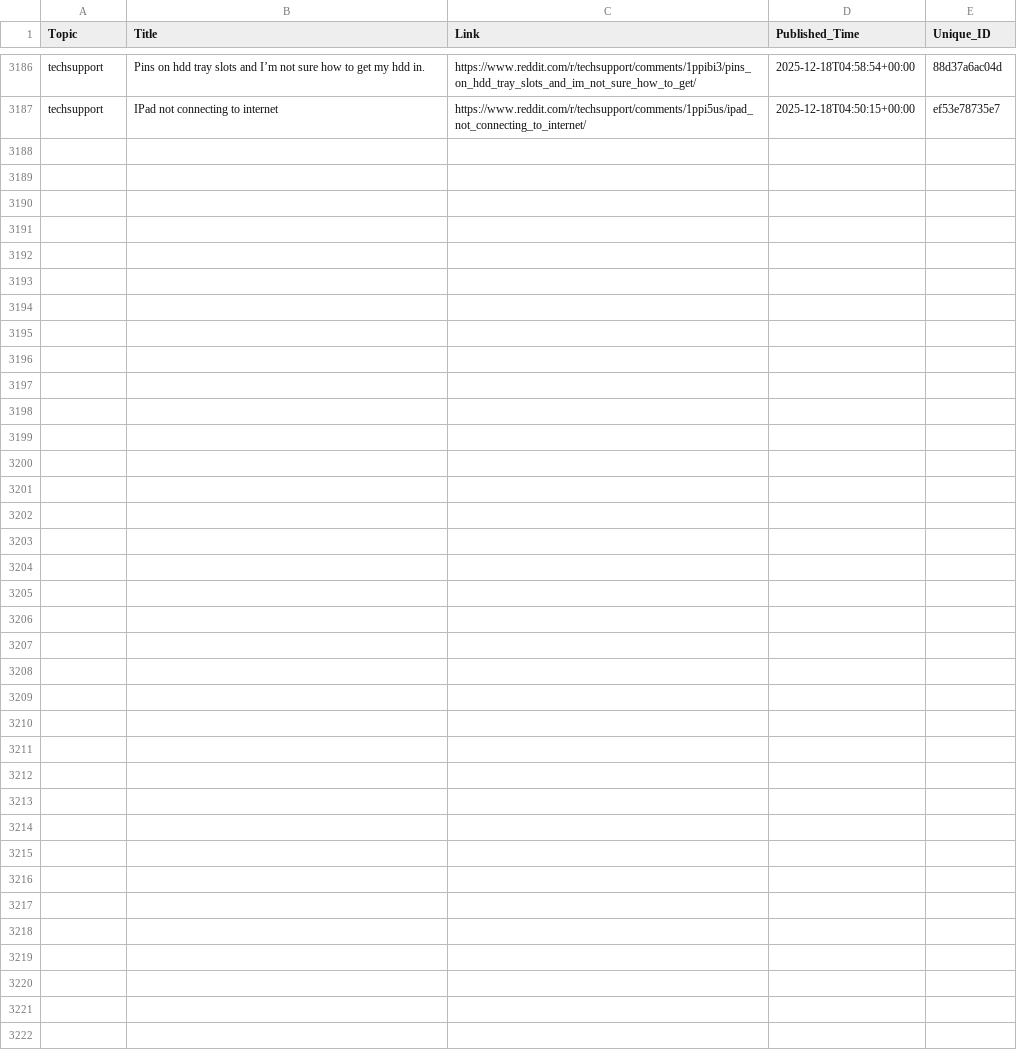
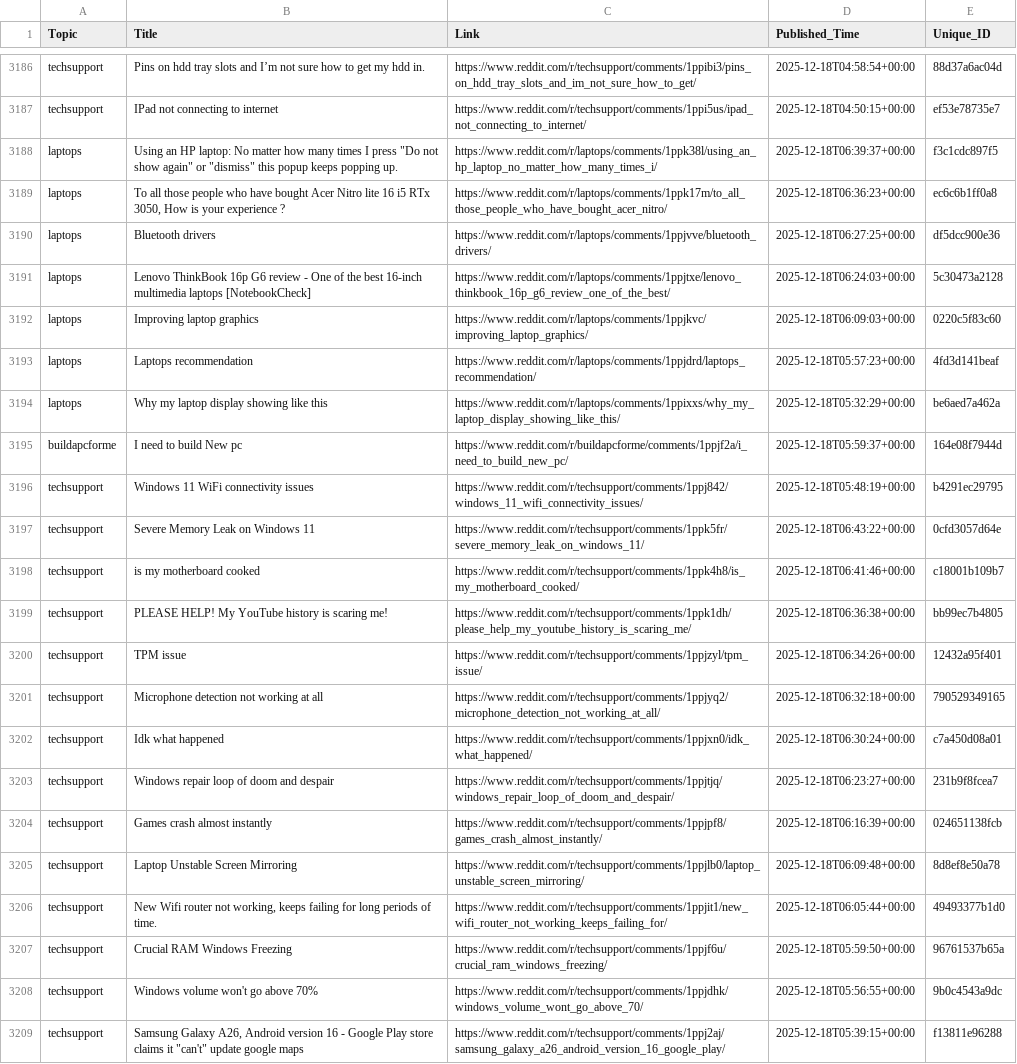
Before and after one commit to sidhu2690/reddit-scrapper, a CSV file: posts.csv, drawn as a sheet; only a part is shown, gaps mark what is left out.

```diff
--- a/posts.csv
+++ b/posts.csv
@@ -3187 +3187,23 @@ techsupport,Pins on hdd tray slots and I’m not sure how to get my hdd in.,http
 techsupport,IPad not connecting to internet,https://www.reddit.com/r/techsupport/comments/1ppi5us/ipad_not_connecting_to_internet/,2025-12-18T04:50:15+00:00,ef53e78735e7
+laptops,"Using an HP laptop: No matter how many times I press ""Do not show again"" or ""dismiss"" this popup keeps popping up.",https://www.reddit.com/r/laptops/comments/1ppk38l/using_an_hp_laptop_no_matter_how_many_times_i/,2025-12-18T06:39:37+00:00,f3c1cdc897f5
+laptops,"To all those people who have bought Acer Nitro lite 16 i5 RTx 3050, How is your experience ?",https://www.reddit.com/r/laptops/comments/1ppk17m/to_all_those_people_who_have_bought_acer_nitro/,2025-12-18T06:36:23+00:00,ec6c6b1ff0a8
+laptops,Bluetooth drivers,https://www.reddit.com/r/laptops/comments/1ppjvve/bluetooth_drivers/,2025-12-18T06:27:25+00:00,df5dcc900e36
+laptops,Lenovo ThinkBook 16p G6 review - One of the best 16-inch multimedia laptops [NotebookCheck],https://www.reddit.com/r/laptops/comments/1ppjtxe/lenovo_thinkbook_16p_g6_review_one_of_the_best/,2025-12-18T06:24:03+00:00,5c30473a2128
+laptops,Improving laptop graphics,https://www.reddit.com/r/laptops/comments/1ppjkvc/improving_laptop_graphics/,2025-12-18T06:09:03+00:00,0220c5f83c60
+laptops,Laptops recommendation,https://www.reddit.com/r/laptops/comments/1ppjdrd/laptops_recommendation/,2025-12-18T05:57:23+00:00,4fd3d141beaf
+laptops,Why my laptop display showing like this,https://www.reddit.com/r/laptops/comments/1ppixxs/why_my_laptop_display_showing_like_this/,2025-12-18T05:32:29+00:00,be6aed7a462a
+buildapcforme,I need to build New pc,https://www.reddit.com/r/buildapcforme/comments/1ppjf2a/i_need_to_build_new_pc/,2025-12-18T05:59:37+00:00,164e08f7944d
+techsupport,Windows 11 WiFi connectivity issues,https://www.reddit.com/r/techsupport/comments/1ppj842/windows_11_wifi_connectivity_issues/,2025-12-18T05:48:19+00:00,b4291ec29795
+techsupport,Severe Memory Leak on Windows 11,https://www.reddit.com/r/techsupport/comments/1ppk5fr/severe_memory_leak_on_windows_11/,2025-12-18T06:43:22+00:00,0cfd3057d64e
+techsupport,is my motherboard cooked,https://www.reddit.com/r/techsupport/comments/1ppk4h8/is_my_motherboard_cooked/,2025-12-18T06:41:46+00:00,c18001b109b7
+techsupport,PLEASE HELP! My YouTube history is scaring me!,https://www.reddit.com/r/techsupport/comments/1ppk1dh/please_help_my_youtube_history_is_scaring_me/,2025-12-18T06:36:38+00:00,bb99ec7b4805
+techsupport,TPM issue,https://www.reddit.com/r/techsupport/comments/1ppjzyl/tpm_issue/,2025-12-18T06:34:26+00:00,12432a95f401
+techsupport,Microphone detection not working at all,https://www.reddit.com/r/techsupport/comments/1ppjyq2/microphone_detection_not_working_at_all/,2025-12-18T06:32:18+00:00,790529349165
+techsupport,Idk what happened,https://www.reddit.com/r/techsupport/comments/1ppjxn0/idk_what_happened/,2025-12-18T06:30:24+00:00,c7a450d08a01
+techsupport,Windows repair loop of doom and despair,https://www.reddit.com/r/techsupport/comments/1ppjtjq/windows_repair_loop_of_doom_and_despair/,2025-12-18T06:23:27+00:00,231b9f8fcea7
+techsupport,Games crash almost instantly,https://www.reddit.com/r/techsupport/comments/1ppjpf8/games_crash_almost_instantly/,2025-12-18T06:16:39+00:00,024651138fcb
+techsupport,Laptop Unstable Screen Mirroring,https://www.reddit.com/r/techsupport/comments/1ppjlb0/laptop_unstable_screen_mirroring/,2025-12-18T06:09:48+00:00,8d8ef8e50a78
+techsupport,"New Wifi router not working, keeps failing for long periods of time.",https://www.reddit.com/r/techsupport/comments/1ppjit1/new_wifi_router_not_working_keeps_failing_for/,2025-12-18T06:05:44+00:00,49493377b1d0
+techsupport,Crucial RAM Windows Freezing,https://www.reddit.com/r/techsupport/comments/1ppjf6u/crucial_ram_windows_freezing/,2025-12-18T05:59:50+00:00,96761537b65a
+techsupport,Windows volume won't go above 70%,https://www.reddit.com/r/techsupport/comments/1ppjdhk/windows_volume_wont_go_above_70/,2025-12-18T05:56:55+00:00,9b0c4543a9dc
+techsupport,"Samsung Galaxy A26, Android version 16 - Google Play store claims it ""can't"" update google maps",https://www.reddit.com/r/techsupport/comments/1ppj2aj/samsung_galaxy_a26_android_version_16_google_play/,2025-12-18T05:39:15+00:00,f13811e96288
```
